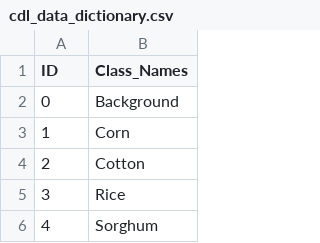
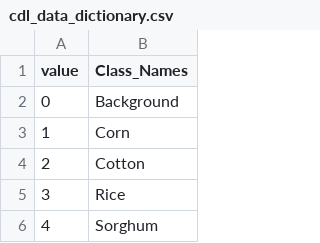
Before and after one commit to brady-lamson/math_5960_masters_capstone, a CSV file: data/cdl_data_dictionary.csv, drawn as a sheet; only a part is shown; the diff names each change by its address in the sheet, - before the commit and + after, or states it on an @@ line.

Commit message:
create spatial covariates, save datasets

```diff
--- a/data/cdl_data_dictionary.csv
+++ b/data/cdl_data_dictionary.csv
-A1: ID
+A1: value
```
Also changed, not shown: 13 other files.
